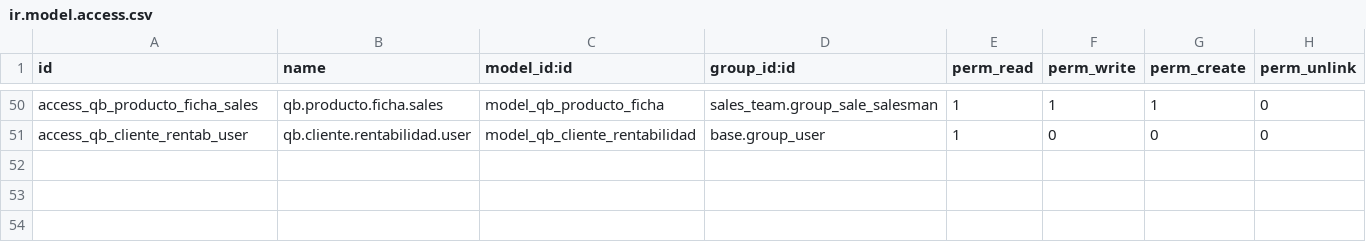
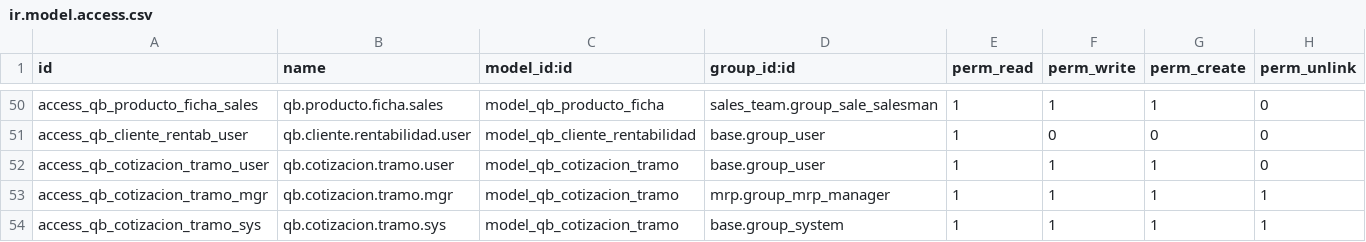
Before and after one commit to quimibond/qb19, a CSV file: addons/qb_capacidad_costeo/security/ir.model.access.csv, drawn as a sheet; only a part is shown, gaps mark what is left out.

```diff
--- a/addons/qb_capacidad_costeo/security/ir.model.access.csv
+++ b/addons/qb_capacidad_costeo/security/ir.model.access.csv
@@ -51 +51,4 @@ access_qb_producto_ficha_sales,qb.producto.ficha.sales,model_qb_producto_ficha,s
 access_qb_cliente_rentab_user,qb.cliente.rentabilidad.user,model_qb_cliente_rentabilidad,base.group_user,1,0,0,0
+access_qb_cotizacion_tramo_user,qb.cotizacion.tramo.user,model_qb_cotizacion_tramo,base.group_user,1,1,1,0
+access_qb_cotizacion_tramo_mgr,qb.cotizacion.tramo.mgr,model_qb_cotizacion_tramo,mrp.group_mrp_manager,1,1,1,1
+access_qb_cotizacion_tramo_sys,qb.cotizacion.tramo.sys,model_qb_cotizacion_tramo,base.group_system,1,1,1,1
```
Also changed, not shown: 8 other files.
